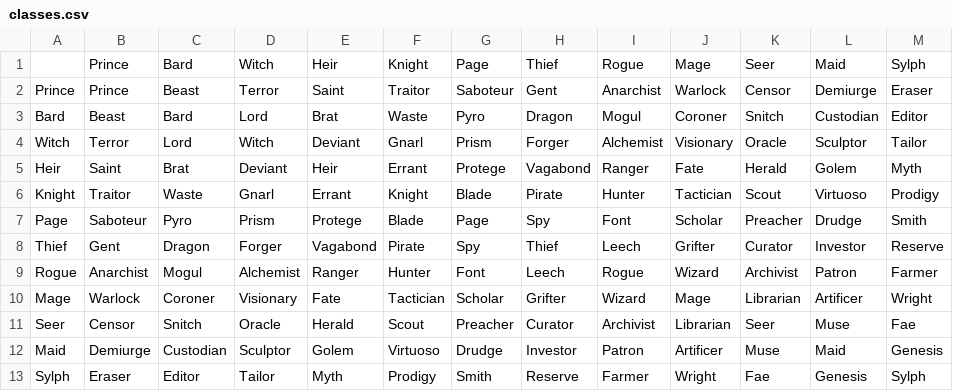
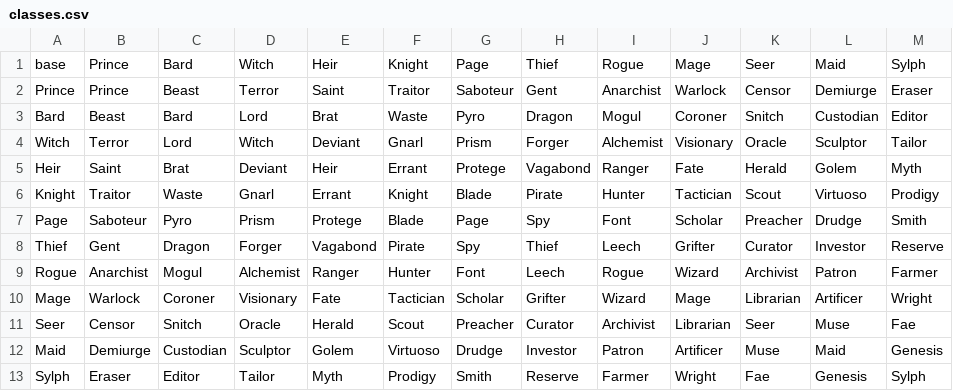
Before and after one commit to EtchJetty/classpect-flask-app, a CSV file: classes.csv, drawn as a sheet.

```diff
--- a/classes.csv
+++ b/classes.csv
@@ -1,2 +1,2 @@
-,Prince,Bard,Witch,Heir,Knight,Page,Thief,Rogue,Mage,Seer,Maid,Sylph
+base,Prince,Bard,Witch,Heir,Knight,Page,Thief,Rogue,Mage,Seer,Maid,Sylph
 Prince,Prince,Beast,Terror,Saint,Traitor,Saboteur,Gent,Anarchist,Warlock,Censor,Demiurge,Eraser
```
Also changed, not shown: aspects.csv, 3 other files.
